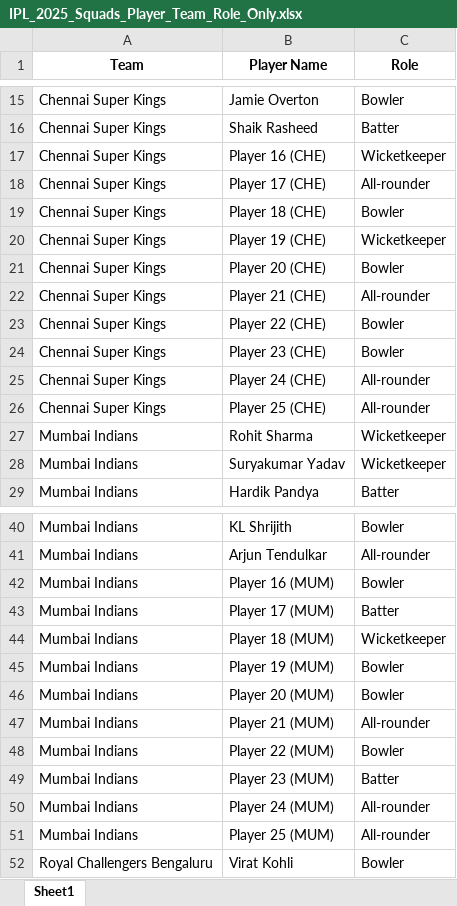
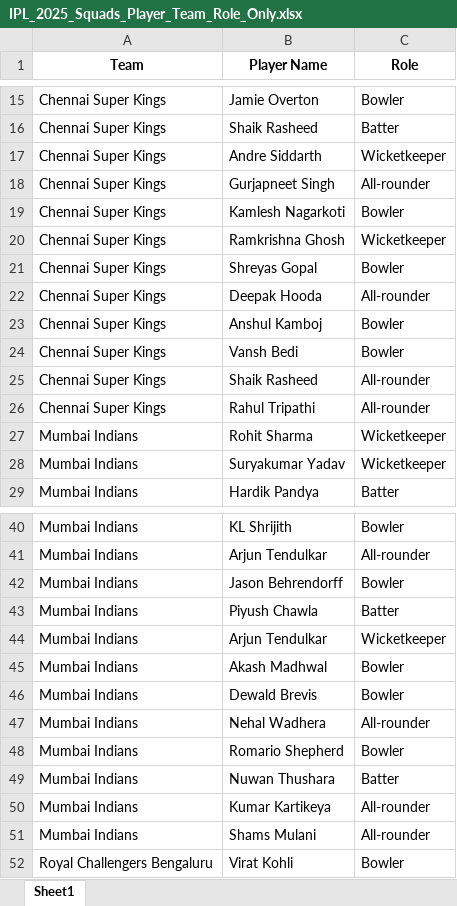
Before and after one commit to ayushmaneitp/gamesage-app, an Excel workbook: IPL_2025_Squads_Player_Team_Role_Only.xlsx, sheet Sheet1, drawn as a sheet; only a part is shown, gaps mark what is left out; values as stored, in another font and other column widths than the file's, no borders; the diff covers the shown part only; the diff names each change by its address in the sheet, - before the commit and + after, or states it on an @@ line.

Commit message:
Add files via upload

```diff
--- a/IPL_2025_Squads_Player_Team_Role_Only.xlsx (sheet Sheet1)
+++ b/IPL_2025_Squads_Player_Team_Role_Only.xlsx (sheet Sheet1)
-B17 (Player Name): Player 16 (CHE)
+B17 (Player Name): Andre Siddarth
-B18 (Player Name): Player 17 (CHE)
+B18 (Player Name): Gurjapneet Singh
-B19 (Player Name): Player 18 (CHE)
+B19 (Player Name): Kamlesh Nagarkoti
-B20 (Player Name): Player 19 (CHE)
+B20 (Player Name): Ramkrishna Ghosh
-B21 (Player Name): Player 20 (CHE)
+B21 (Player Name): Shreyas Gopal
-B22 (Player Name): Player 21 (CHE)
+B22 (Player Name): Deepak Hooda
-B23 (Player Name): Player 22 (CHE)
+B23 (Player Name): Anshul Kamboj
-B24 (Player Name): Player 23 (CHE)
+B24 (Player Name): Vansh Bedi
-B25 (Player Name): Player 24 (CHE)
+B25 (Player Name): Shaik Rasheed
-B26 (Player Name): Player 25 (CHE)
+B26 (Player Name): Rahul Tripathi
-B42 (Player Name): Player 16 (MUM)
+B42 (Player Name): Jason Behrendorff
-B43 (Player Name): Player 17 (MUM)
+B43 (Player Name): Piyush Chawla
-B44 (Player Name): Player 18 (MUM)
+B44 (Player Name): Arjun Tendulkar
-B45 (Player Name): Player 19 (MUM)
+B45 (Player Name): Akash Madhwal
-B46 (Player Name): Player 20 (MUM)
+B46 (Player Name): Dewald Brevis
-B47 (Player Name): Player 21 (MUM)
+B47 (Player Name): Nehal Wadhera
-B48 (Player Name): Player 22 (MUM)
+B48 (Player Name): Romario Shepherd
-B49 (Player Name): Player 23 (MUM)
+B49 (Player Name): Nuwan Thushara
-B50 (Player Name): Player 24 (MUM)
+B50 (Player Name): Kumar Kartikeya
-B51 (Player Name): Player 25 (MUM)
+B51 (Player Name): Shams Mulani
```
Also changed, not shown: 80 edited cells elsewhere in this sheet.
